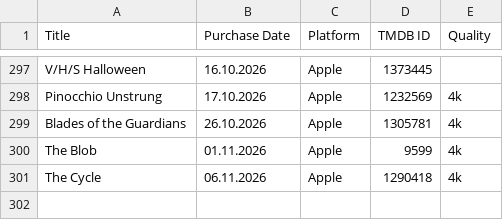
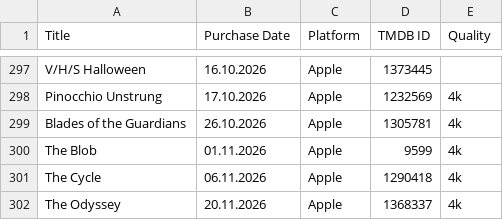
Before and after one commit to ckatzorke/movietron3000, a CSV file: data/movies-digital.csv, drawn as a sheet; only a part is shown, gaps mark what is left out.

Commit message:
add The Odyssey

```diff
--- a/data/movies-digital.csv
+++ b/data/movies-digital.csv
@@ -301 +301,2 @@ The Blob;01.11.2026;Apple;9599;4k
 The Cycle;06.11.2026;Apple;1290418;4k;
+The Odyssey;20.11.2026;Apple;1368337;4k;
```
